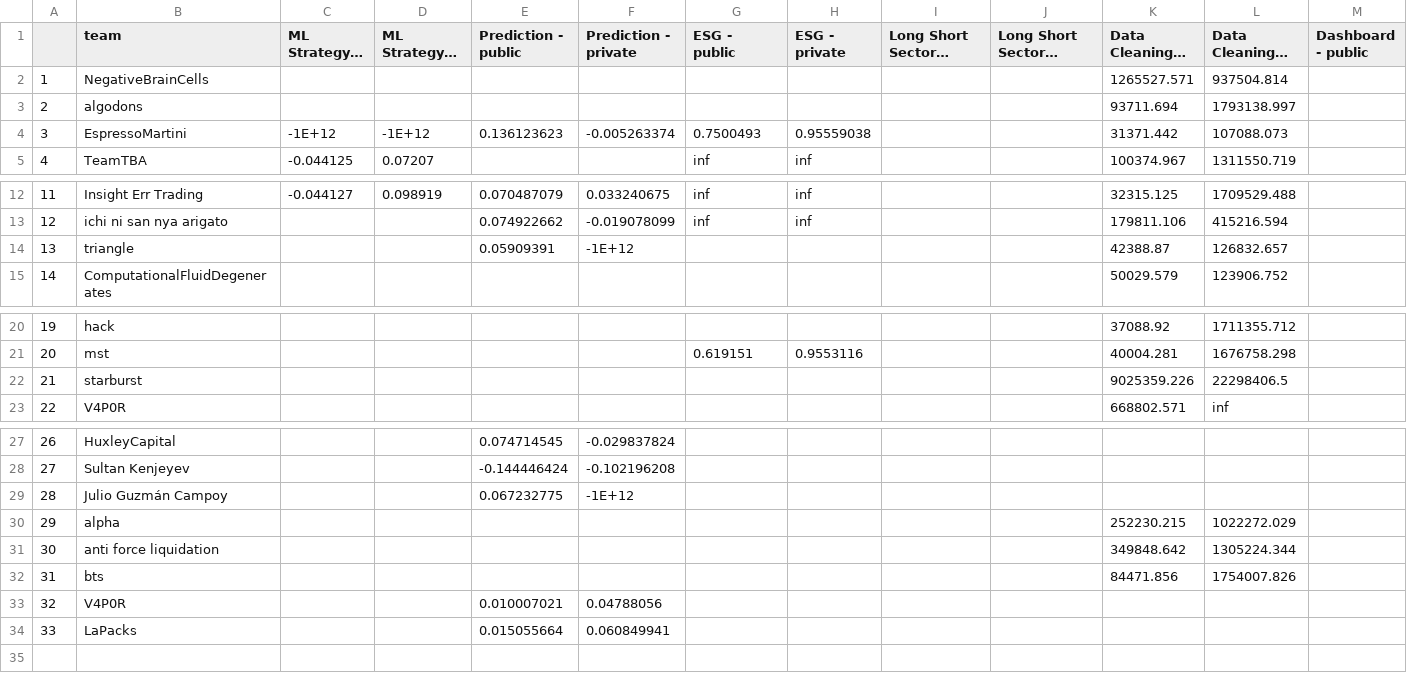
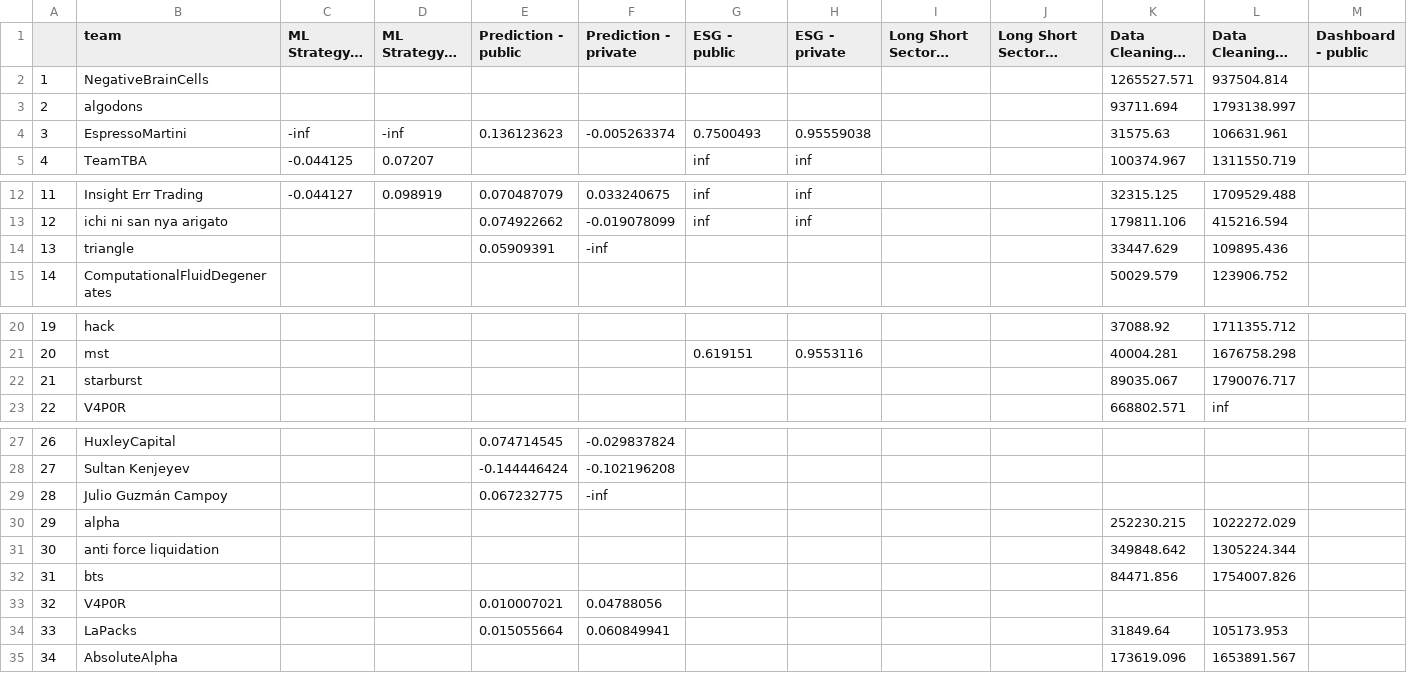
Before and after one commit to algotradingsoc/leaderboard, a CSV file: result.csv, drawn as a sheet; only a part is shown, gaps mark what is left out; long unchanged cells end in …; rows hold the shown columns only; the diff names each change by its address in the sheet, - before the commit and + after, or states it on an @@ line.

```diff
--- a/result.csv
+++ b/result.csv
-C4 (ML Strategy - public): -1E+12
+C4 (ML Strategy - public): -inf
-D4 (ML Strategy - private): -1E+12
+D4 (ML Strategy - private): -inf
-K4 (Data Cleaning - public): 31371.442
+K4 (Data Cleaning - public): 31575.63
-L4 (Data Cleaning - private): 107088.073
+L4 (Data Cleaning - private): 106631.961
-F14 (Prediction - private): -1E+12
+F14 (Prediction - private): -inf
-K14 (Data Cleaning - public): 42388.87
+K14 (Data Cleaning - public): 33447.629
-L14 (Data Cleaning - private): 126832.657
+L14 (Data Cleaning - private): 109895.436
-K22 (Data Cleaning - public): 9025359.226
+K22 (Data Cleaning - public): 89035.067
-L22 (Data Cleaning - private): 22298406.5
+L22 (Data Cleaning - private): 1790076.717
-F29 (Prediction - private): -1E+12
+F29 (Prediction - private): -inf
-K34 (Data Cleaning - public): (empty)
+K34 (Data Cleaning - public): 31849.64
-L34 (Data Cleaning - private): (empty)
+L34 (Data Cleaning - private): 105173.953
+row 35: 34 | AbsoluteAlpha |  |  |  |  |  |  |  |  | 173619.096 | 1653891.567
```
Also changed, not shown: 1 other file.
